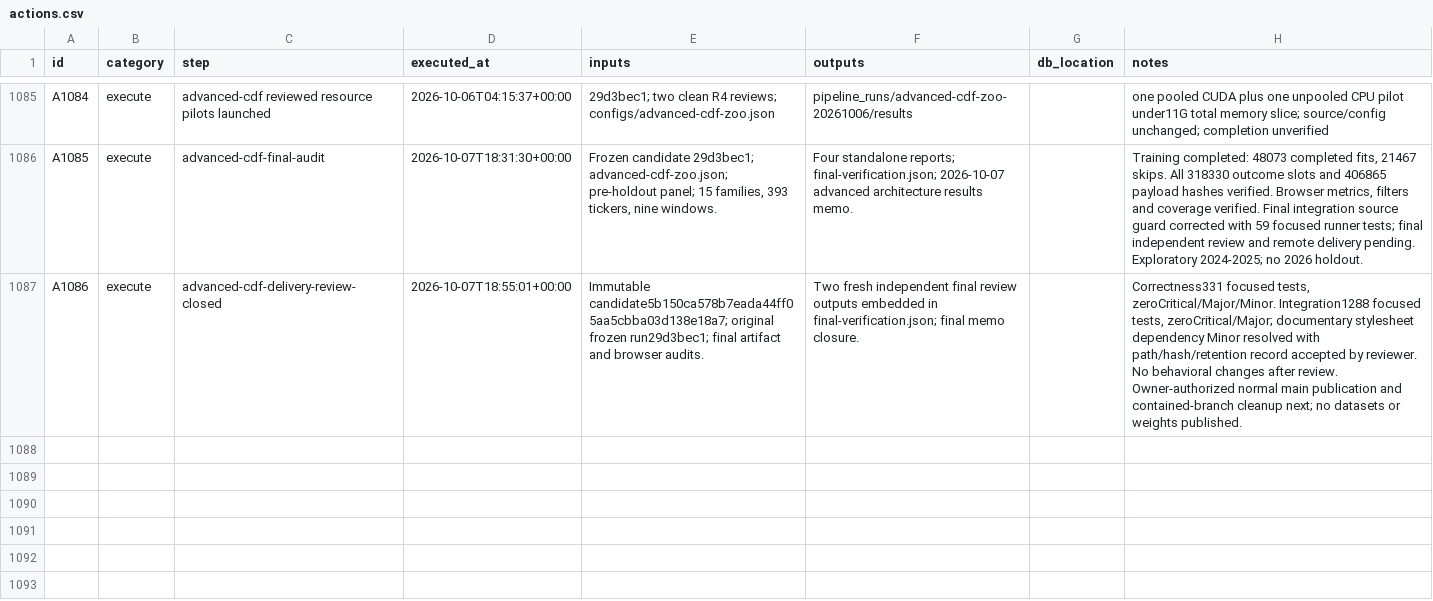
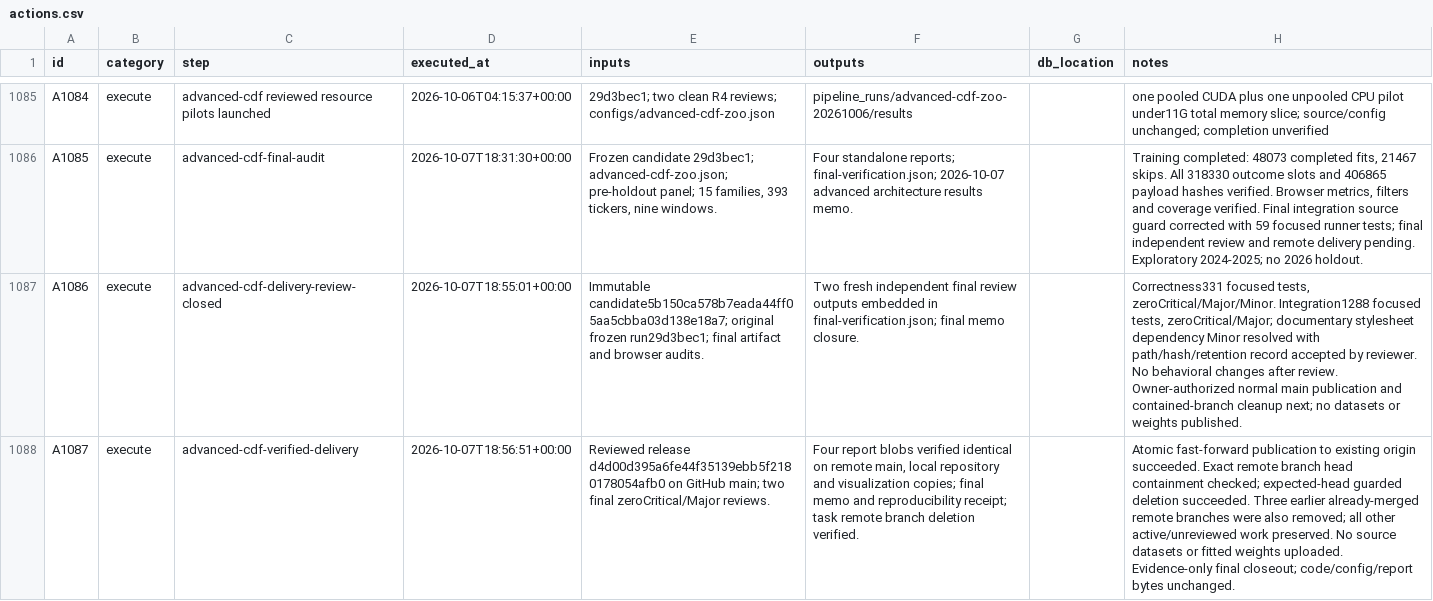
Before and after one commit to gdrusse/dskit, a CSV file: children/index_options/docs/decisioning/actions.csv, drawn as a sheet; only a part is shown, gaps mark what is left out; the diff names each change by its address in the sheet, - before the commit and + after, or states it on an @@ line.

```diff
--- a/children/index_options/docs/decisioning/actions.csv
+++ b/children/index_options/docs/decisioning/actions.csv
+row 1088: A1087 | execute | advanced-cdf-verified-delivery | 2026-10-07T18:56:51+00:00 | Reviewed release d4d00d395a6fe44f35139ebb5f2180178054afb0 on GitHub main; two final zeroCritical/Major reviews. | Four report blobs verified identical on remote main, local repository and visualization copies; final memo and reproducibility receipt; task remote branch deletion verified. |  | Atomic fast-forward publication to existing origin succeeded. Exact remote branch head containment checked; expected-head guarded deletion succeeded. Three earlier already-merged remote branches were also removed; all other active/unreviewed work preserved. No source datasets or fitted weights uploaded. Evidence-only final closeout; code/config/report bytes unchanged.
```
Also changed, not shown: 4 other files.
